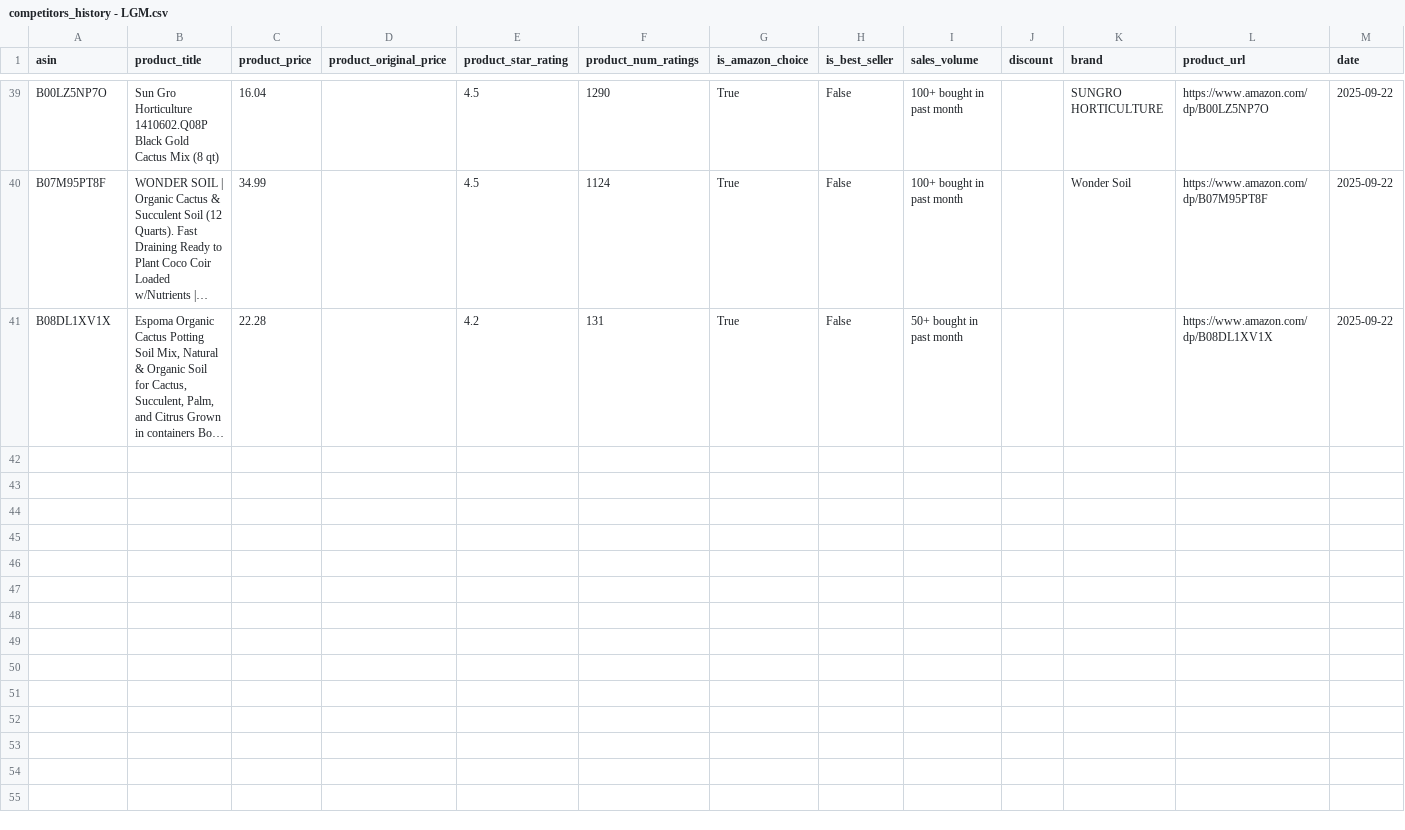
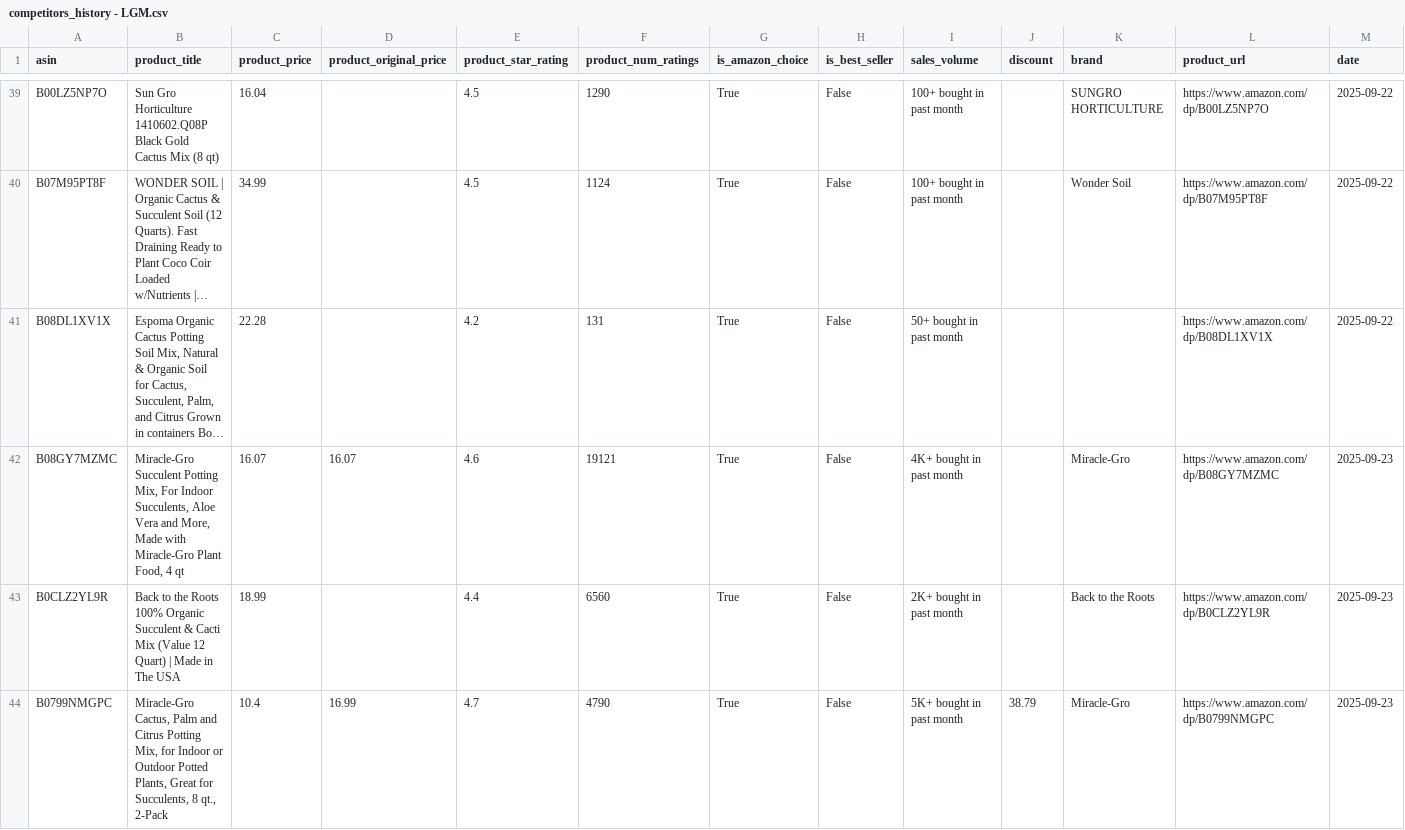
Before and after one commit to leonelmoreno-cmd/tracking2, a CSV file: data/competitors_history - LGM.csv, drawn as a sheet; only a part is shown, gaps mark what is left out; long unchanged cells end in …; rows hold the shown columns only; the diff covers the shown part only; the diff names each change by its address in the sheet, - before the commit and + after, or states it on an @@ line.

```diff
--- a/data/competitors_history - LGM.csv
+++ b/data/competitors_history - LGM.csv
+row 42: B08GY7MZMC | Miracle-Gro Succulent Potting Mix, For Indoor Succulents, Aloe Vera and More, Made with Miracle-Gro Plant Food, 4 qt | 16.07 | 16.07 | 4.6 | 19121 | True | False | 4K+ bought in past month |  | Miracle-Gro | https://www.amazon.com/dp/B08GY7MZMC | 2025-09-23
+row 43: B0CLZ2YL9R | Back to the Roots 100% Organic Succulent & Cacti Mix (Value 12 Quart) | Made in The USA | 18.99 |  | 4.4 | 6560 | True | False | 2K+ bought in past month |  | Back to the Roots | https://www.amazon.com/dp/B0CLZ2YL9R | 2025-09-23
+row 44: B0799NMGPC | Miracle-Gro Cactus, Palm and Citrus Potting Mix, for Indoor or Outdoor Potted Plants, Great for Succulents, 8 qt., 2-Pack | 10.4 | 16.99 | 4.7 | 4790 | True | False | 5K+ bought in past month | 38.79 | Miracle-Gro | https://www.amazon.com/dp/B0799NMGPC | 2025-09-23
```
Also changed, not shown: 7 added rows elsewhere in this file.
